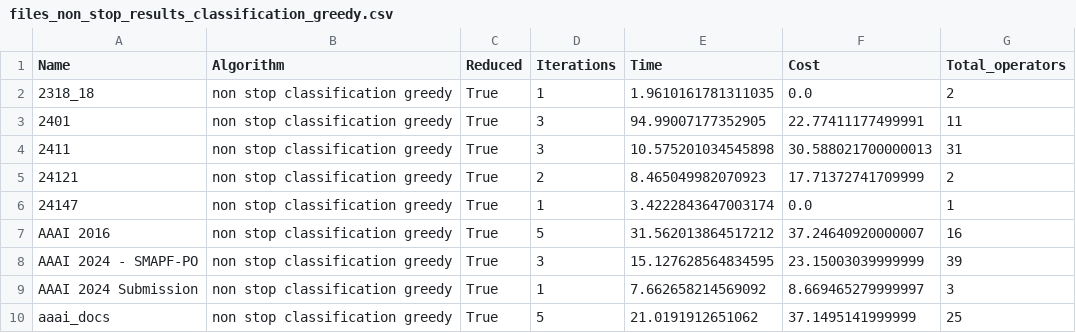
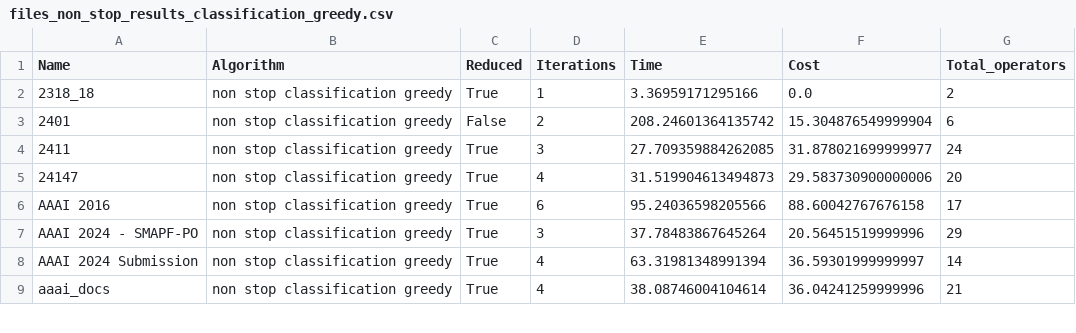
Before and after one commit to OrFuchs12/LaTeX-Paper-Reduction, a CSV file: code/~/results/code/greedy_from_machine/files_non_stop_results_classification_greedy.csv, drawn as a sheet; only a part is shown; the diff covers the shown part only.

```diff
--- a/code/~/results/code/greedy_from_machine/files_non_stop_results_classification_greedy.csv
+++ b/code/~/results/code/greedy_from_machine/files_non_stop_results_classification_greedy.csv
@@ -1,10 +1,9 @@
 Name,Algorithm,Reduced,Iterations,Time,Cost,Total_operators
-2318_18,non stop classification greedy,True,1,1.9610161781311035,0.0,2
-2401,non stop classification greedy,True,3,94.99007177352905,22.77411177499991,11
-2411,non stop classification greedy,True,3,10.575201034545898,30.588021700000013,31
-24121,non stop classification greedy,True,2,8.465049982070923,17.71372741709999,2
-24147,non stop classification greedy,True,1,3.4222843647003174,0.0,1
-AAAI 2016,non stop classification greedy,True,5,31.562013864517212,37.24640920000007,16
-AAAI 2024 - SMAPF-PO,non stop classification greedy,True,3,15.127628564834595,23.15003039999999,39
-AAAI 2024 Submission,non stop classification greedy,True,1,7.662658214569092,8.669465279999997,3
-aaai_docs,non stop classification greedy,True,5,21.0191912651062,37.1495141999999,25
+2318_18,non stop classification greedy,True,1,3.36959171295166,0.0,2
+2401,non stop classification greedy,False,2,208.24601364135742,15.304876549999904,6
+2411,non stop classification greedy,True,3,27.709359884262085,31.878021699999977,24
+24147,non stop classification greedy,True,4,31.519904613494873,29.583730900000006,20
+AAAI 2016,non stop classification greedy,True,6,95.24036598205566,88.60042767676158,17
+AAAI 2024 - SMAPF-PO,non stop classification greedy,True,3,37.78483867645264,20.56451519999996,29
+AAAI 2024 Submission,non stop classification greedy,True,4,63.31981348991394,36.59301999999997,14
+aaai_docs,non stop classification greedy,True,4,38.08746004104614,36.04241259999996,21
```
Also changed, not shown: 2 added rows, 1 removed row and 35 edited cells elsewhere in this file, code/~/results/code/greedy_from_machine/files_results_heuristic_greedy.csv, code/~/results/code/greedy_from_machine/files_results_model_greedy.csv, 4 other files.
